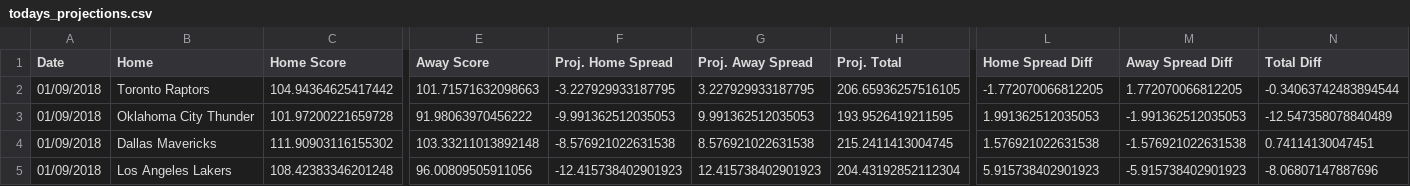
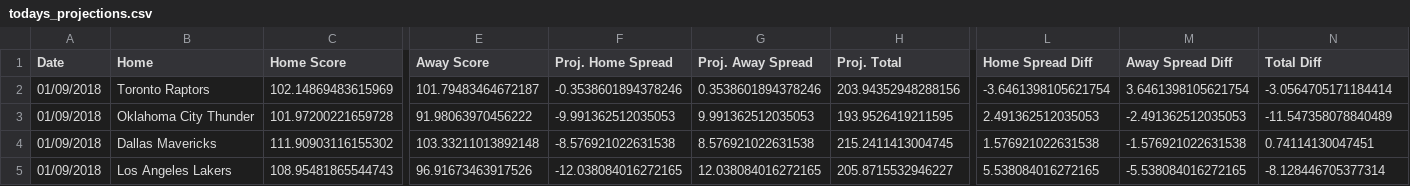
Before and after one commit to RyanOhara/SAM, a CSV file: todays_projections.csv, drawn as a sheet; only a part is shown, gaps mark what is left out; the diff covers the shown part only; the diff names each change by its address in the sheet, - before the commit and + after, or states it on an @@ line.

```diff
--- a/todays_projections.csv
+++ b/todays_projections.csv
-C2 (Home Score): 104.94364625417442
+C2 (Home Score): 102.14869483615969
-E2 (Away Score): 101.71571632098663
+E2 (Away Score): 101.79483464672187
-F2 (Proj. Home Spread): -3.227929933187795
+F2 (Proj. Home Spread): -0.3538601894378246
-G2 (Proj. Away Spread): 3.227929933187795
+G2 (Proj. Away Spread): 0.3538601894378246
-H2 (Proj. Total): 206.65936257516105
+H2 (Proj. Total): 203.94352948288156
-L2 (Home Spread Diff): -1.772070066812205
+L2 (Home Spread Diff): -3.6461398105621754
-M2 (Away Spread Diff): 1.772070066812205
+M2 (Away Spread Diff): 3.6461398105621754
-N2 (Total Diff): -0.34063742483894544
+N2 (Total Diff): -3.0564705171184414
-L3 (Home Spread Diff): 1.991362512035053
+L3 (Home Spread Diff): 2.491362512035053
-M3 (Away Spread Diff): -1.991362512035053
+M3 (Away Spread Diff): -2.491362512035053
-N3 (Total Diff): -12.547358078840489
+N3 (Total Diff): -11.547358078840489
-C5 (Home Score): 108.42383346201248
+C5 (Home Score): 108.95481865544743
-E5 (Away Score): 96.00809505911056
+E5 (Away Score): 96.91673463917526
-F5 (Proj. Home Spread): -12.415738402901923
+F5 (Proj. Home Spread): -12.038084016272165
-G5 (Proj. Away Spread): 12.415738402901923
+G5 (Proj. Away Spread): 12.038084016272165
-H5 (Proj. Total): 204.43192852112304
+H5 (Proj. Total): 205.8715532946227
-L5 (Home Spread Diff): 5.915738402901923
+L5 (Home Spread Diff): 5.538084016272165
-M5 (Away Spread Diff): -5.915738402901923
+M5 (Away Spread Diff): -5.538084016272165
-N5 (Total Diff): -8.06807147887696
+N5 (Total Diff): -8.128446705377314
```
Also changed, not shown: 6 edited cells elsewhere in this file, injury_updates.csv, player_updates.csv.
